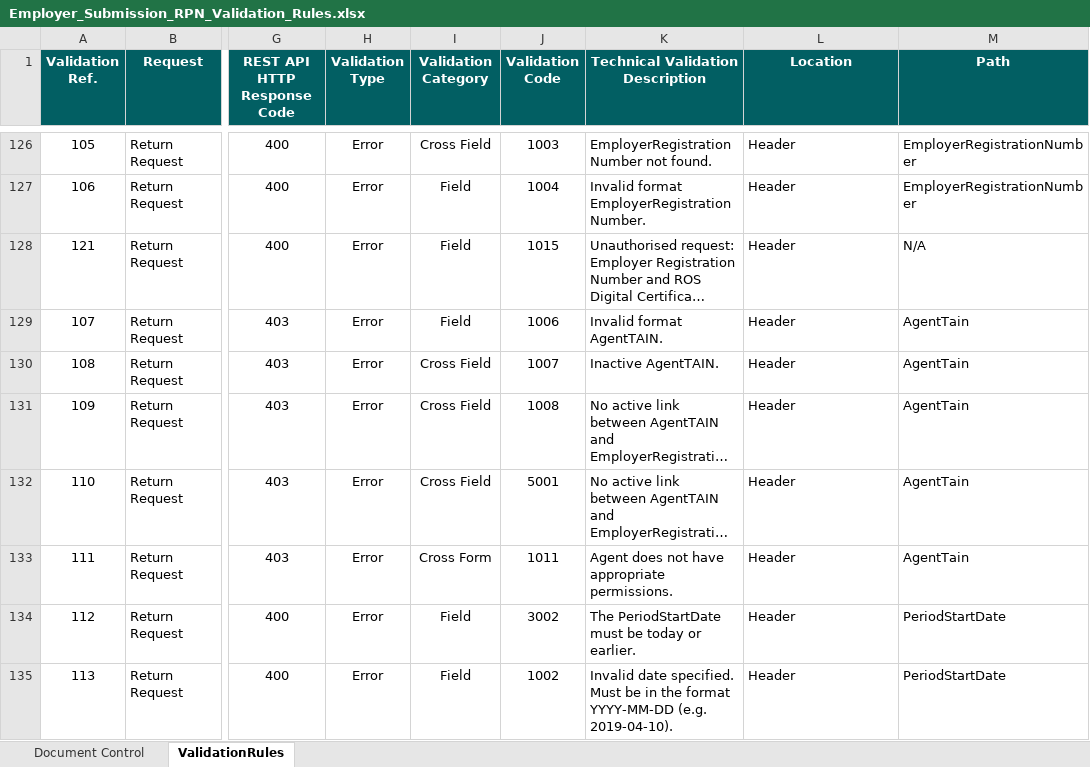
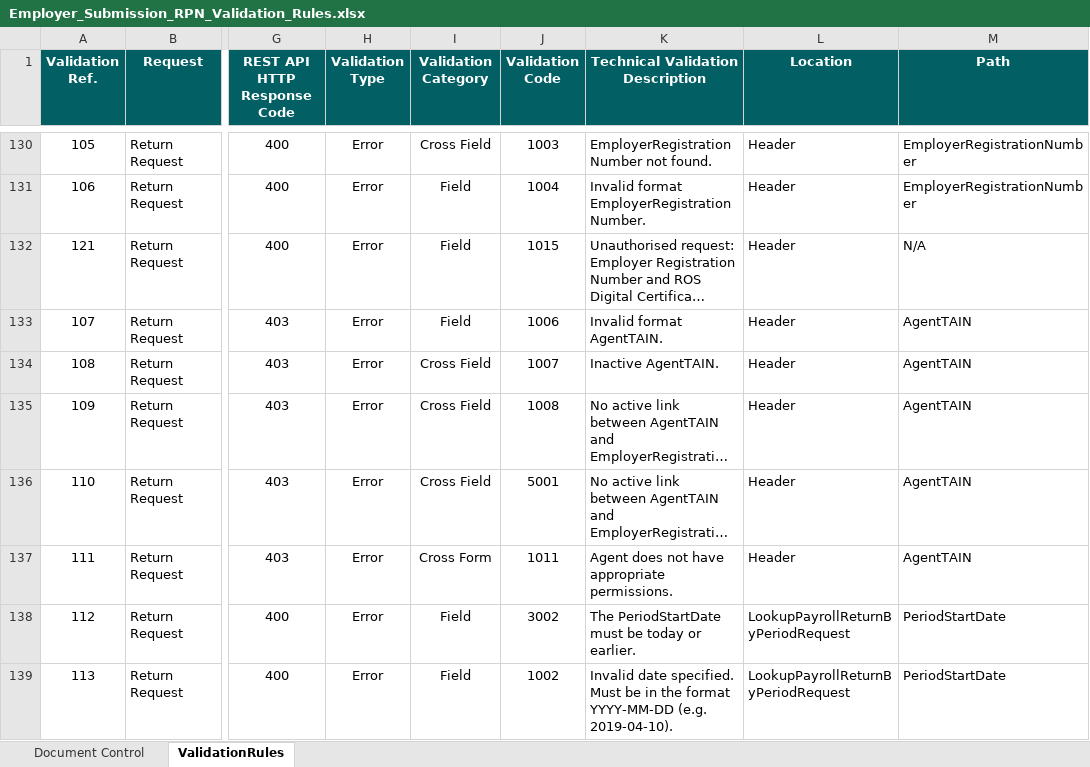
Before and after one commit to revenue-ie/paye-employers-documentation, an Excel workbook: data-items/Employer_Submission_RPN_Validation_Rules.xlsx, sheet ValidationRules, drawn as a sheet; only a part is shown, gaps mark what is left out; long unchanged cells end in …; values as stored, in another font and other column widths than the file's, no borders; addresses are those after the commit; the diff covers the shown part only; the diff names each change by its address in the sheet, - before the commit and + after, or states it on an @@ line.

```diff
--- a/data-items/Employer_Submission_RPN_Validation_Rules.xlsx (sheet ValidationRules)
+++ b/data-items/Employer_Submission_RPN_Validation_Rules.xlsx (sheet ValidationRules)
-M133:M137 (Path): AgentTain
+M133:M137 (Path): AgentTAIN
-L138:L139 (Location): Header
+L138:L139 (Location): LookupPayrollReturnByPeriodRequest
```
Also changed, not shown: 5 added rows, 1 removed row and 21 edited cells elsewhere in this sheet, sheet Document Control, Schema Publication Changelog.xlsx, 22 other files.
